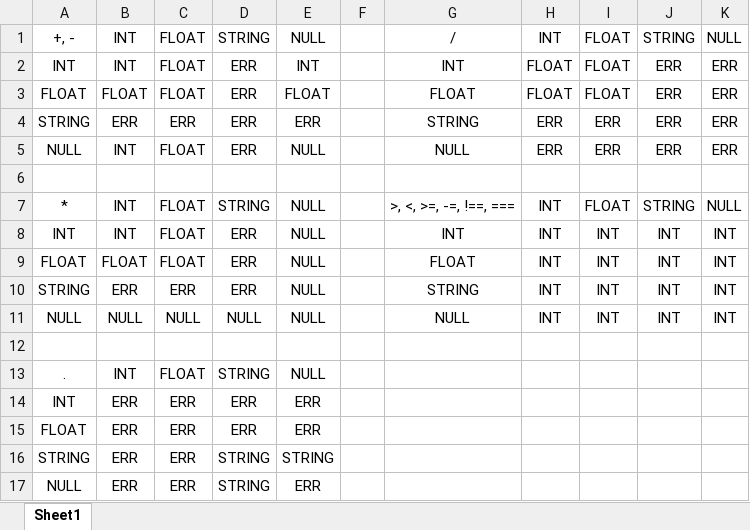
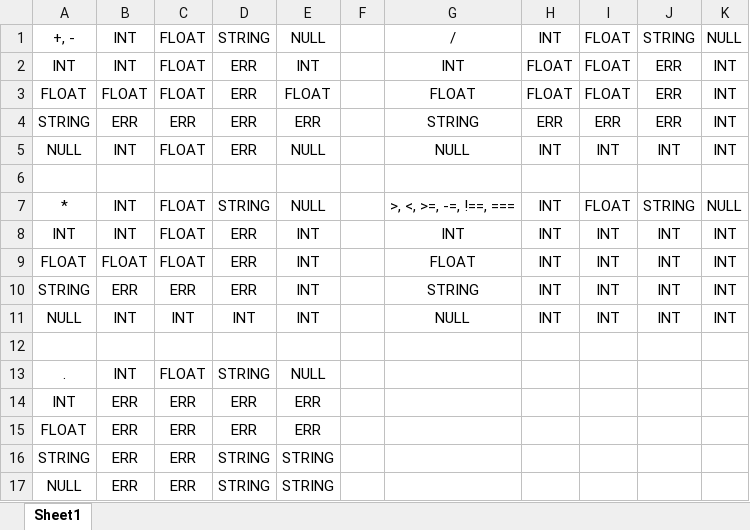
Before and after one commit to Tricked111/IFJ22, an Excel workbook: doc/TypeConversions.xlsx, sheet Sheet1, drawn as a sheet; values as stored, in another font and other column widths than the file's, no borders; the diff names each change by its address in the sheet, - before the commit and + after, or states it on an @@ line.

```diff
--- a/doc/TypeConversions.xlsx (sheet Sheet1)
+++ b/doc/TypeConversions.xlsx (sheet Sheet1)
-K2:K5: ERR
+K2:K5: INT
-H5: ERR
+H5: INT
-I5: ERR
+I5: INT
-J5: ERR
+J5: INT
-E8:E11: NULL
+E8:E11: INT
-B11: NULL
+B11: INT
-C11: NULL
+C11: INT
-D11: NULL
+D11: INT
-E17: ERR
+E17: STRING
```
Also changed, not shown: 4 other files.
